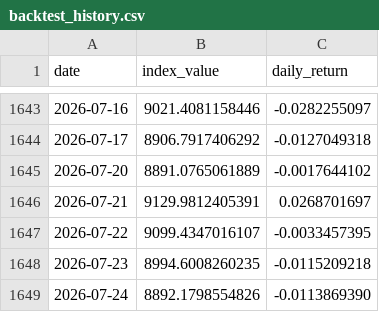
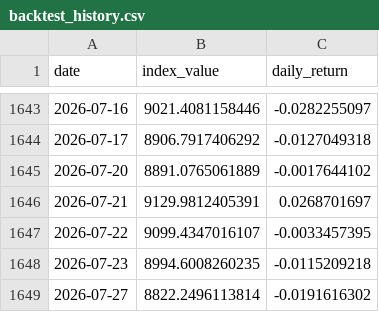
Before and after one commit to Riccard0631/rp-ai-infrastructure-30-index, a CSV file: backtest_history.csv, drawn as a sheet; only a part is shown, gaps mark what is left out; removed rows and columns are numbered as before the commit, all else as after; the diff names each change by its address in the sheet, - before the commit and + after, or states it on an @@ line.

```diff
--- a/backtest_history.csv
+++ b/backtest_history.csv
-row 1649: 2026-07-24 | 8892.1798554826 | -0.0113869390
+row 1649: 2026-07-27 | 8822.2496113814 | -0.0191616302
```
Also changed, not shown: history.csv, 4 other files.
